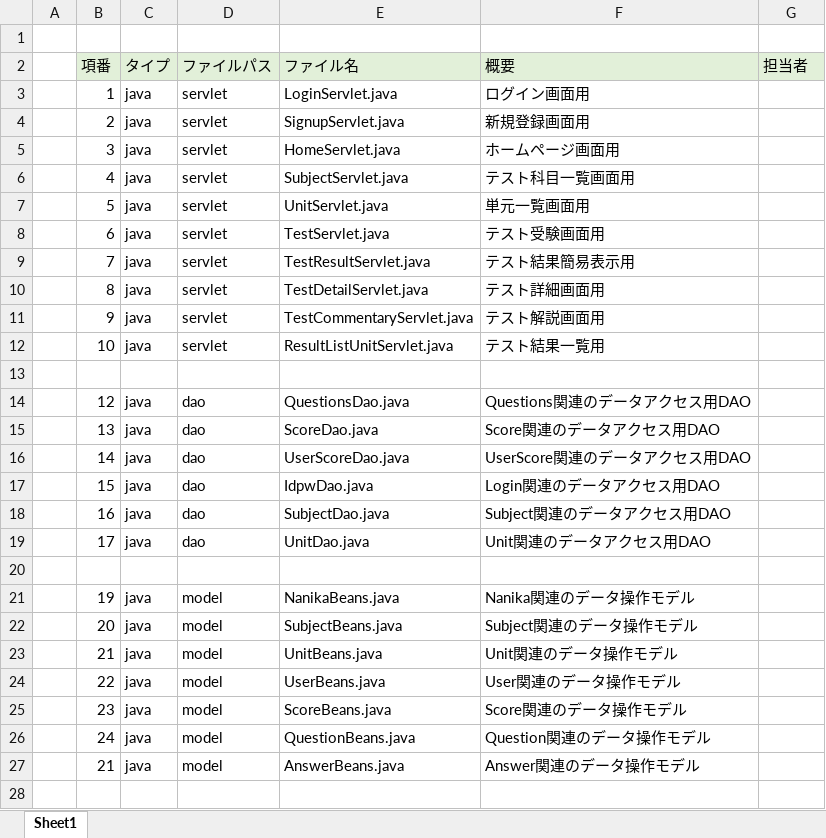
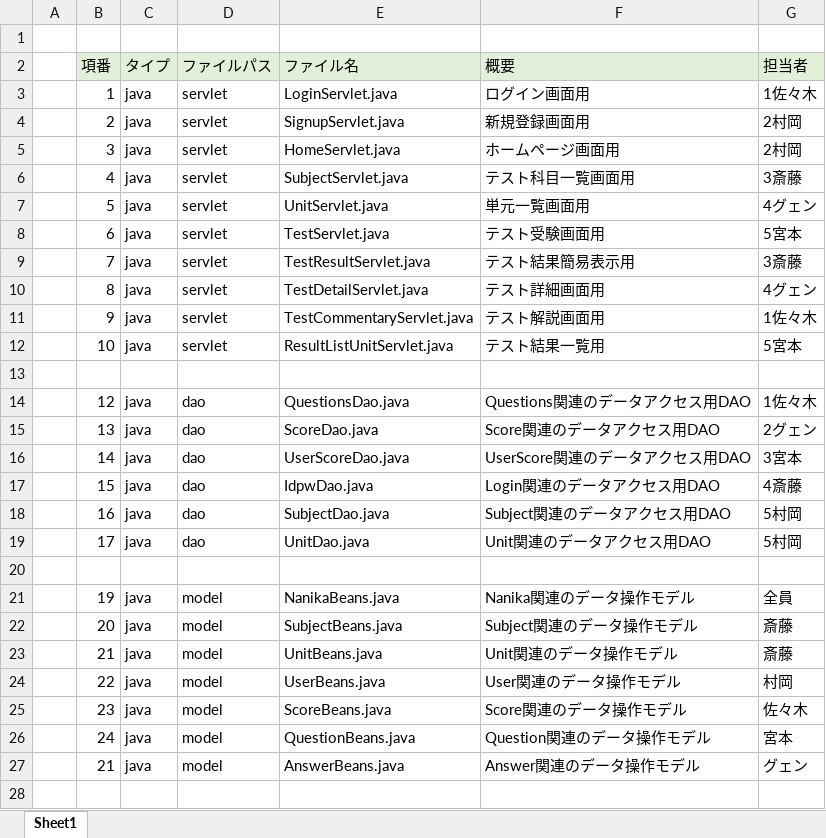
Before and after one commit to DOJO-2021/A-3, an Excel workbook: documents/ファイル構成一覧表.xlsx, sheet Sheet1, drawn as a sheet; only a part is shown; values as stored, in another font and other column widths than the file's, no borders; the diff covers the shown part only; the diff names each change by its address in the sheet, - before the commit and + after, or states it on an @@ line.

Commit message:
aa

```diff
--- a/documents/ファイル構成一覧表.xlsx (sheet Sheet1)
+++ b/documents/ファイル構成一覧表.xlsx (sheet Sheet1)
-G3 (担当者): (empty)
+G3 (担当者): 1佐々木
-G4:G5 (担当者): (empty)
+G4:G5 (担当者): 2村岡
-G6 (担当者): (empty)
+G6 (担当者): 3斎藤
-G7 (担当者): (empty)
+G7 (担当者): 4グェン
-G8 (担当者): (empty)
+G8 (担当者): 5宮本
-G9 (担当者): (empty)
+G9 (担当者): 3斎藤
-G10 (担当者): (empty)
+G10 (担当者): 4グェン
-G11 (担当者): (empty)
+G11 (担当者): 1佐々木
-G12 (担当者): (empty)
+G12 (担当者): 5宮本
-G14 (担当者): (empty)
+G14 (担当者): 1佐々木
-G15 (担当者): (empty)
+G15 (担当者): 2グェン
-G16 (担当者): (empty)
+G16 (担当者): 3宮本
-G17 (担当者): (empty)
+G17 (担当者): 4斎藤
-G18:G19 (担当者): (empty)
+G18:G19 (担当者): 5村岡
-G21 (担当者): (empty)
+G21 (担当者): 全員
-G22:G23 (担当者): (empty)
+G22:G23 (担当者): 斎藤
-G24 (担当者): (empty)
+G24 (担当者): 村岡
-G25 (担当者): (empty)
+G25 (担当者): 佐々木
-G26 (担当者): (empty)
+G26 (担当者): 宮本
-G27 (担当者): (empty)
+G27 (担当者): グェン
```
Also changed, not shown: 11 edited cells elsewhere in this sheet.
